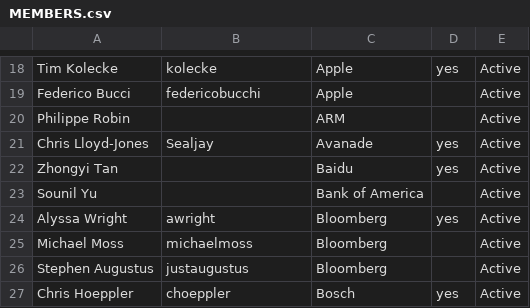
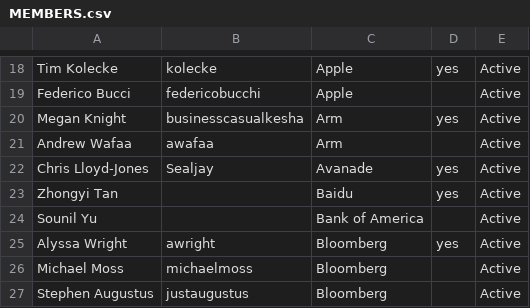
Before and after one commit to todogroup/governance, a CSV file: structure/members/MEMBERS.csv, drawn as a sheet; only a part is shown, gaps mark what is left out; the shorter side is filled out with more unchanged rows.

Commit message:
members: Update Arm contacts
Signed-off-by: Stephen Augustus <foo@auggie.dev>

```diff
--- a/structure/members/MEMBERS.csv
+++ b/structure/members/MEMBERS.csv
@@ -19,3 +19,4 @@ Tim Kolecke,kolecke,Apple,yes,Active
 Federico Bucci,federicobucchi,Apple,,Active
-Philippe Robin,,ARM,,Active
+Megan Knight,businesscasualkesha,Arm,yes,Active
+Andrew Wafaa,awafaa,Arm,,Active
 Chris Lloyd-Jones,Sealjay,Avanade,yes,Active
```
